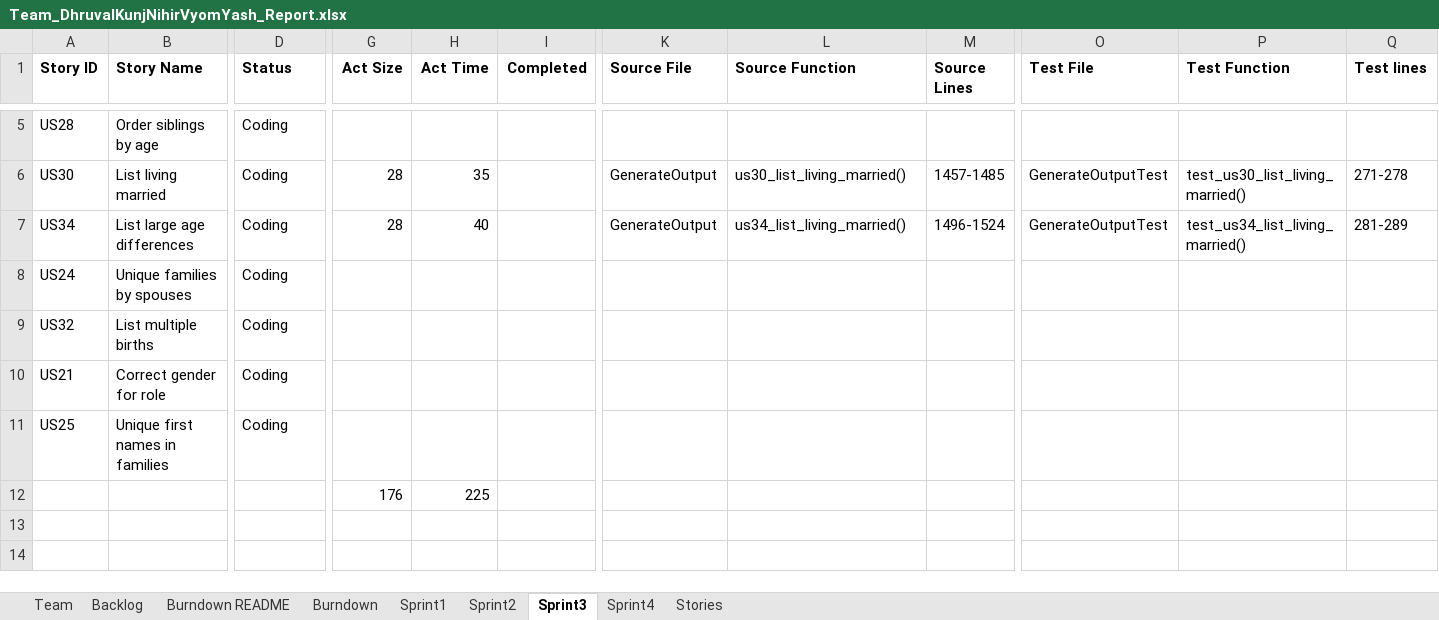
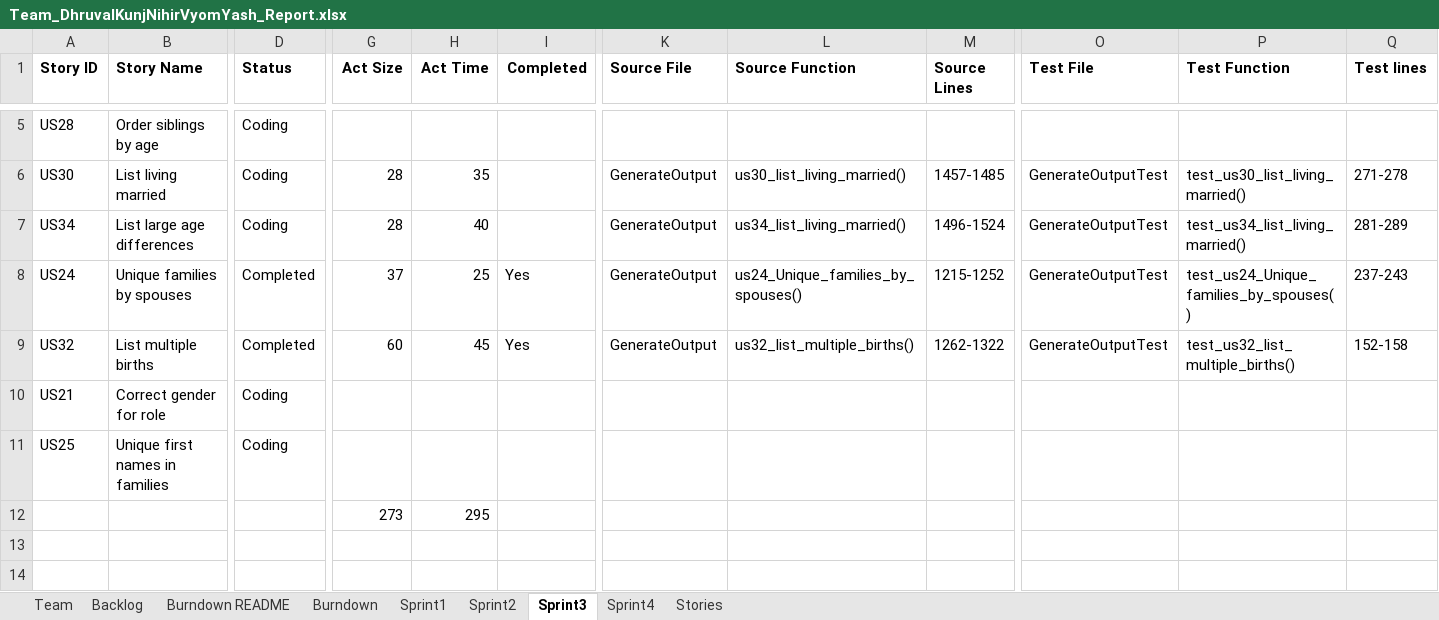
Before and after one commit to vyom-shah/CS555_Final_Project, an Excel workbook: FinalProject/Excel Sheet/Team_DhruvalKunjNihirVyomYash_Report.xlsx, sheet Sprint3, drawn as a sheet; only a part is shown, gaps mark what is left out; values as stored, in another font and other column widths than the file's, no borders; removed rows and columns are numbered as before the commit, all else as after; rows hold the shown columns only; the diff names each change by its address in the sheet, - before the commit and + after, or states it on an @@ line.

Commit message:
Update in excel done

```diff
--- a/FinalProject/Excel Sheet/Team_DhruvalKunjNihirVyomYash_Report.xlsx (sheet Sprint3)
+++ b/FinalProject/Excel Sheet/Team_DhruvalKunjNihirVyomYash_Report.xlsx (sheet Sprint3)
-D8:D9 (Status): Coding
+D8:D9 (Status): Completed
-G8 (Act Size): (empty)
+G8 (Act Size): 37
-H8 (Act Time): (empty)
+H8 (Act Time): 25
-I8:I9 (Completed): (empty)
+I8:I9 (Completed): Yes
-K8:K9 (Source File): (empty)
+K8:K9 (Source File): GenerateOutput
-L8 (Source Function): (empty)
+L8 (Source Function): us24_Unique_families_by_spouses()
-M8 (Source Lines): (empty)
+M8 (Source Lines): 1215-1252
-O8:O9 (Test File): (empty)
+O8:O9 (Test File): GenerateOutputTest
-P8 (Test Function): (empty)
+P8 (Test Function): test_us24_Unique_families_by_spouses()
-Q8 (Test lines): (empty)
+Q8 (Test lines): 237-243
-G9 (Act Size): (empty)
+G9 (Act Size): 60
-H9 (Act Time): (empty)
+H9 (Act Time): 45
-L9 (Source Function): (empty)
+L9 (Source Function): us32_list_multiple_births()
-M9 (Source Lines): (empty)
+M9 (Source Lines): 1262-1322
-P9 (Test Function): (empty)
+P9 (Test Function): test_us32_list_multiple_births()
-Q9 (Test lines): (empty)
+Q9 (Test lines): 152-158
-row 12:  |  |  | 176 | 225
+row 12:  |  |  | 273 | 295
```
Also changed, not shown: sheet Backlog, sheet Sprint2.
